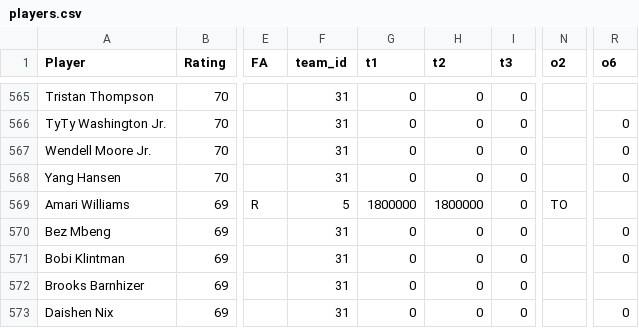
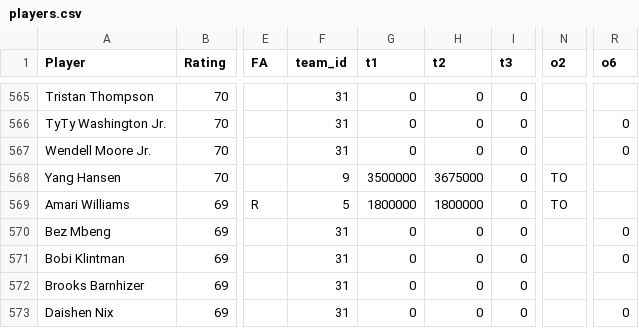
Before and after one commit to miguelefvlc/2KMANAGER, a CSV file: players.csv, drawn as a sheet; only a part is shown, gaps mark what is left out; the diff names each change by its address in the sheet, - before the commit and + after, or states it on an @@ line.

```diff
--- a/players.csv
+++ b/players.csv
-F568 (team_id): 31
+F568 (team_id): 9
-G568 (t1): 0
+G568 (t1): 3500000
-H568 (t2): 0
+H568 (t2): 3675000
-N568 (o2): (empty)
+N568 (o2): TO
-R568 (o6): 0
+R568 (o6): (empty)
```
Also changed, not shown: economia.csv.
